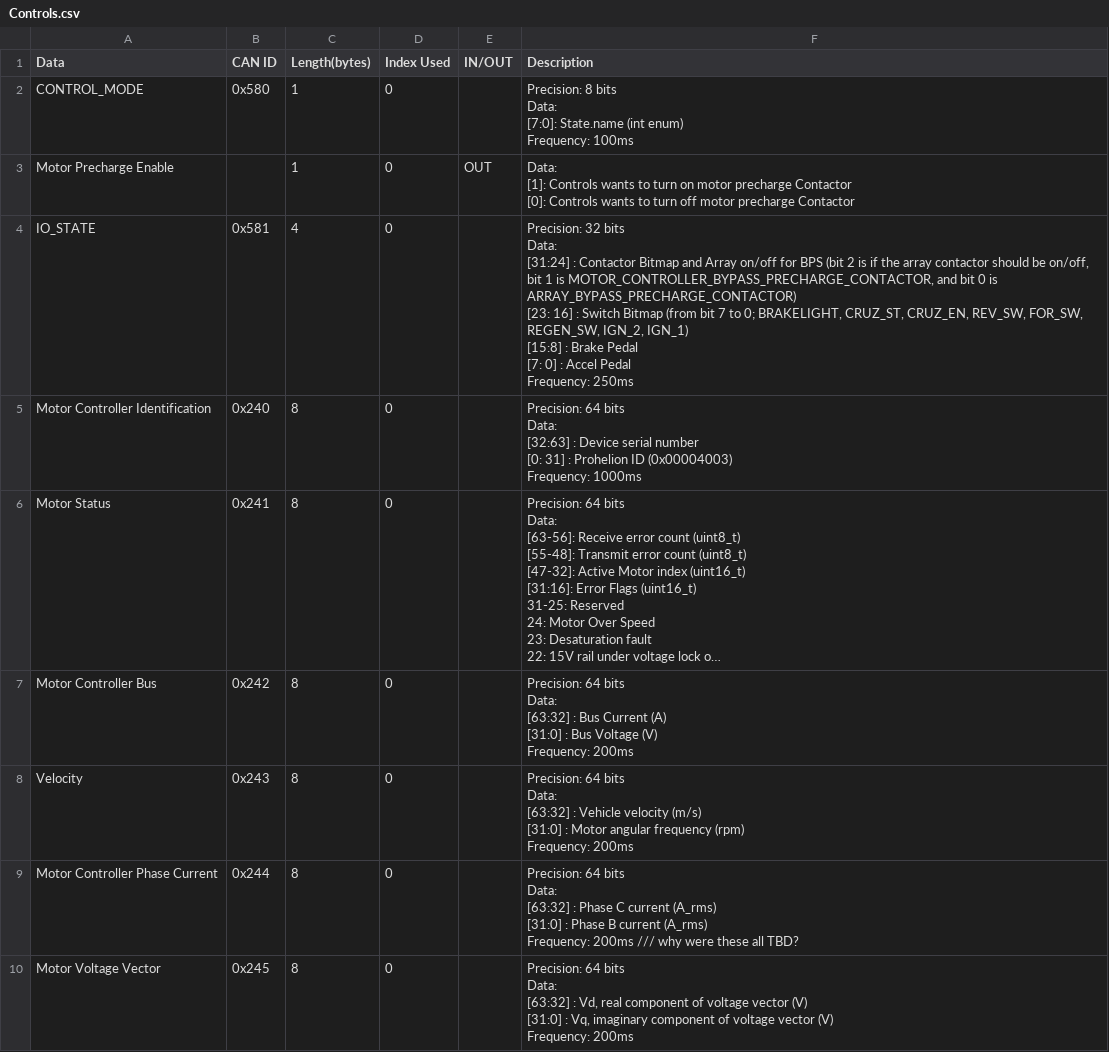
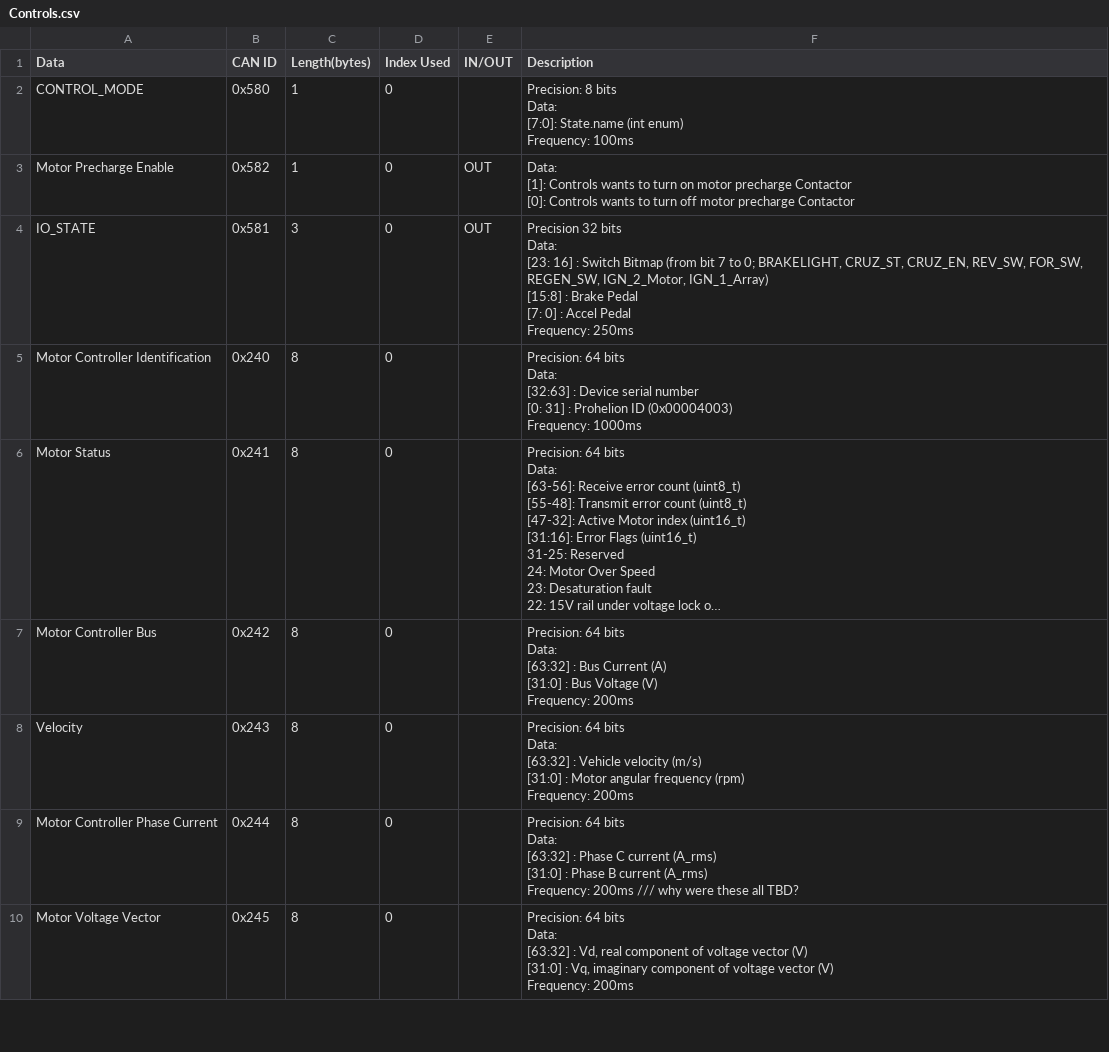
Before and after one commit to lhr-solar/Embedded-Sharepoint, a CSV file: can/Controls.csv, drawn as a sheet; only a part is shown; long unchanged cells end in ….

Commit message:
add motor precharge enable id

```diff
--- a/can/Controls.csv
+++ b/can/Controls.csv
@@ -5,12 +5,11 @@ Data:
 Frequency: 100ms",,
-Motor Precharge Enable,,1,0,OUT,"Data:
-[1]: Controls wants to turn on motor precharge Contactor
-[0]: Controls wants to turn off motor precharge Contactor",,
-IO_STATE,0x581,4,0,,"Precision: 32 bits
-Data:
-[31:24] : Contactor Bitmap and Array on/off for BPS (bit 2 is if the array contactor should be on/off, bit 1 is MOTOR_CONTROLLER_BYPASS_PRECHARGE_CONTACTOR, and bit 0 is ARRAY_BYPASS_PRECHARGE_CONTACTOR)
-[23: 16] : Switch Bitmap (from bit 7 to 0; BRAKELIGHT, CRUZ_ST, CRUZ_EN, REV_SW, FOR_SW, REGEN_SW, IGN_2, IGN_1)
-[15:8] : Brake Pedal
-[7: 0] : Accel Pedal
-Frequency: 250ms",,
+Motor Precharge Enable,0x582,1,0,OUT,"Data:
+[1]: Controls wants to turn on motor precharge Contactor
+[0]: Controls wants to turn off motor precharge Contactor",,
+IO_STATE,0x581,3,0,OUT,"Precision 32 bits
+Data:
+[23: 16] : Switch Bitmap (from bit 7 to 0; BRAKELIGHT, CRUZ_ST, CRUZ_EN, REV_SW, FOR_SW, REGEN_SW, IGN_2_Motor, IGN_1_Array)
+[15:8] : Brake Pedal
+[7: 0] : Accel Pedal
+Frequency: 250ms",,
 Motor Controller Identification,0x240,8,0,,"Precision: 64 bits
```
Also changed, not shown: 1 other file.
